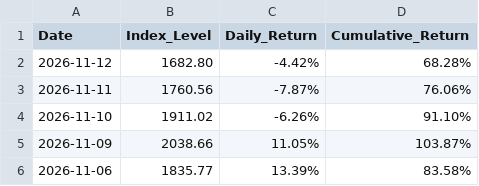
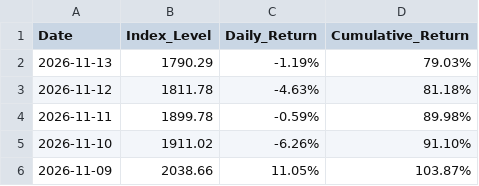
Before and after one commit to lunarodas/Arandkei-Advanced-Nuclear-n-SMR-Index, a CSV file: data/index_performance.csv, drawn as a sheet; only a part is shown; the shorter side is filled out with more unchanged rows.

Commit message:
Update index_performance.csv

```diff
--- a/data/index_performance.csv
+++ b/data/index_performance.csv
@@ -1,4 +1,5 @@
 Date,Index_Level,Daily_Return,Cumulative_Return
-2026-11-12,1682.80,-4.42%,68.28%
-2026-11-11,1760.56,-7.87%,76.06%
+2026-11-13,1790.29,-1.19%,79.03%
+2026-11-12,1811.78,-4.63%,81.18%
+2026-11-11,1899.78,-0.59%,89.98%
 2026-11-10,1911.02,-6.26%,91.10%
```
